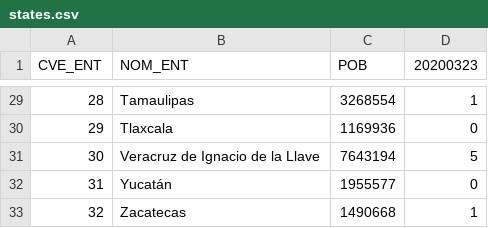
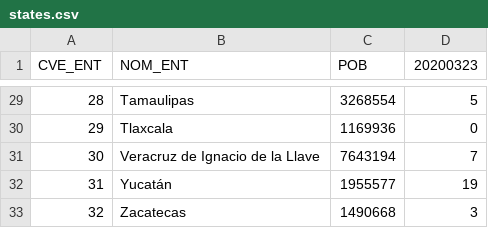
Before and after one commit to defvol/cienmapas, a CSV file: _data/covid/states.csv, drawn as a sheet; only a part is shown, gaps mark what is left out; the diff covers the shown part only.

```diff
--- a/_data/covid/states.csv
+++ b/_data/covid/states.csv
@@ -29,5 +29,5 @@ CVE_ENT,NOM_ENT,POB,20200323
-"28","Tamaulipas",3268554,1
+"28","Tamaulipas",3268554,5
 "29","Tlaxcala",1169936,0
-"30","Veracruz de Ignacio de la Llave",7643194,5
-"31","Yucatán",1955577,0
-"32","Zacatecas",1490668,1
+"30","Veracruz de Ignacio de la Llave",7643194,7
+"31","Yucatán",1955577,19
+"32","Zacatecas",1490668,3
```
Also changed, not shown: 24 edited cells elsewhere in this file, 2 other files.
